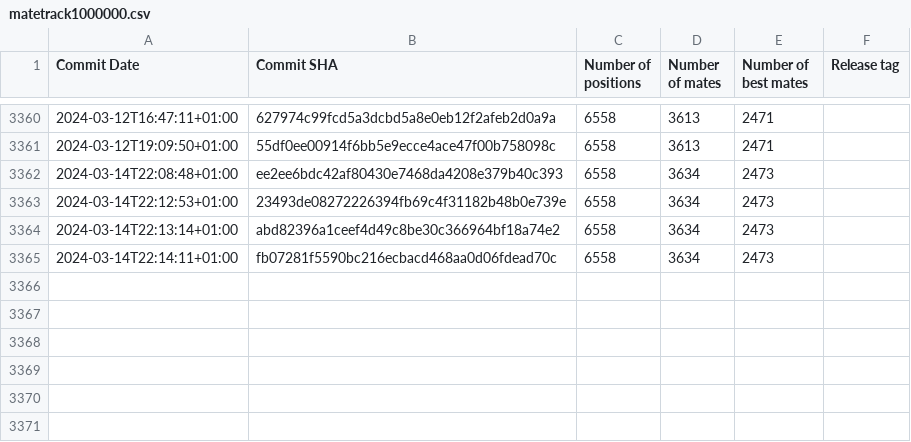
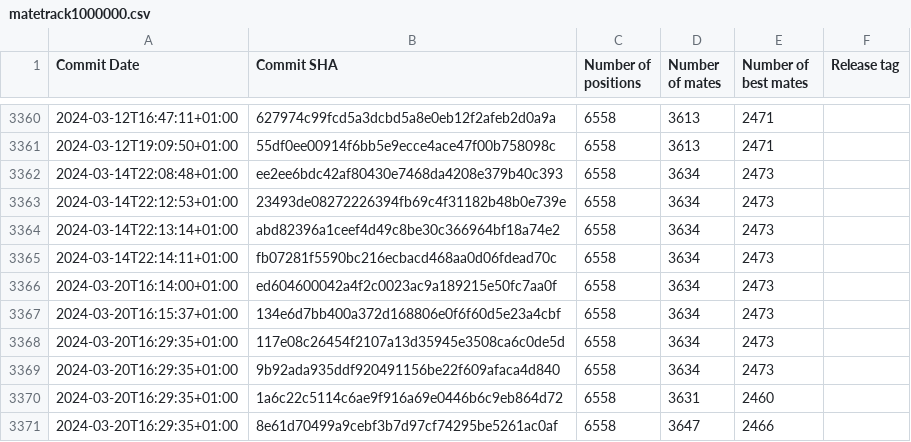
Before and after one commit to vondele/matetrack, a CSV file: matetrack1000000.csv, drawn as a sheet; only a part is shown, gaps mark what is left out.

```diff
--- a/matetrack1000000.csv
+++ b/matetrack1000000.csv
@@ -3365 +3365,7 @@ Commit Date,Commit SHA,Number of positions,Number of mates,Number of best mates,
 2024-03-14T22:14:11+01:00,fb07281f5590bc216ecbacd468aa0d06fdead70c,6558,3634,2473,
+2024-03-20T16:14:00+01:00,ed604600042a4f2c0023ac9a189215e50fc7aa0f,6558,3634,2473,
+2024-03-20T16:15:37+01:00,134e6d7bb400a372d168806e0f6f60d5e23a4cbf,6558,3634,2473,
+2024-03-20T16:29:35+01:00,117e08c26454f2107a13d35945e3508ca6c0de5d,6558,3634,2473,
+2024-03-20T16:29:35+01:00,9b92ada935ddf920491156be22f609afaca4d840,6558,3634,2473,
+2024-03-20T16:29:35+01:00,1a6c22c5114c6ae9f916a69e0446b6c9eb864d72,6558,3631,2460,
+2024-03-20T16:29:35+01:00,8e61d70499a9cebf3b7d97cf74295be5261ac0af,6558,3647,2466,
```
Also changed, not shown: 2 other files.
